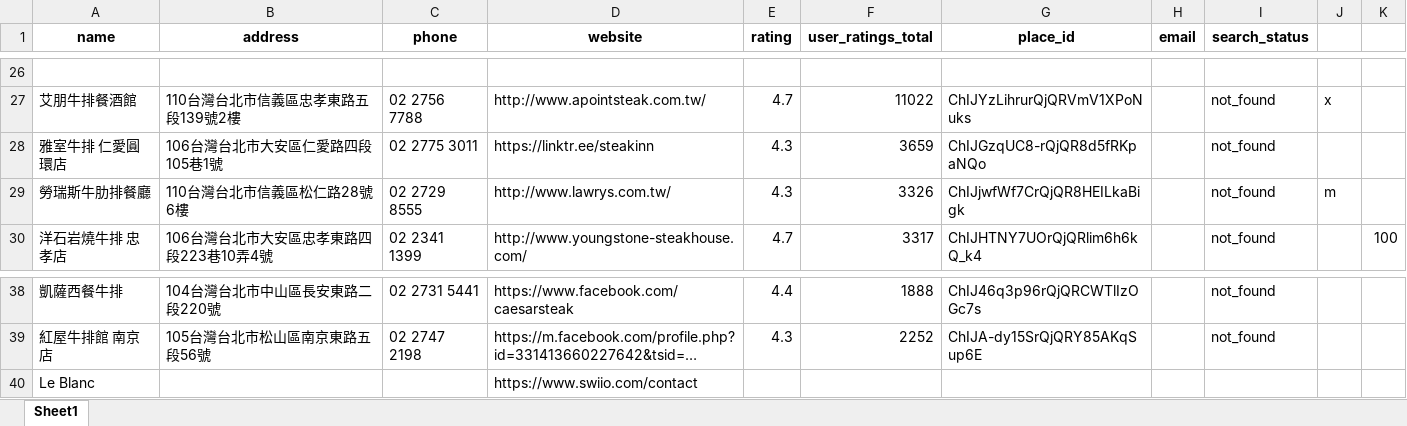
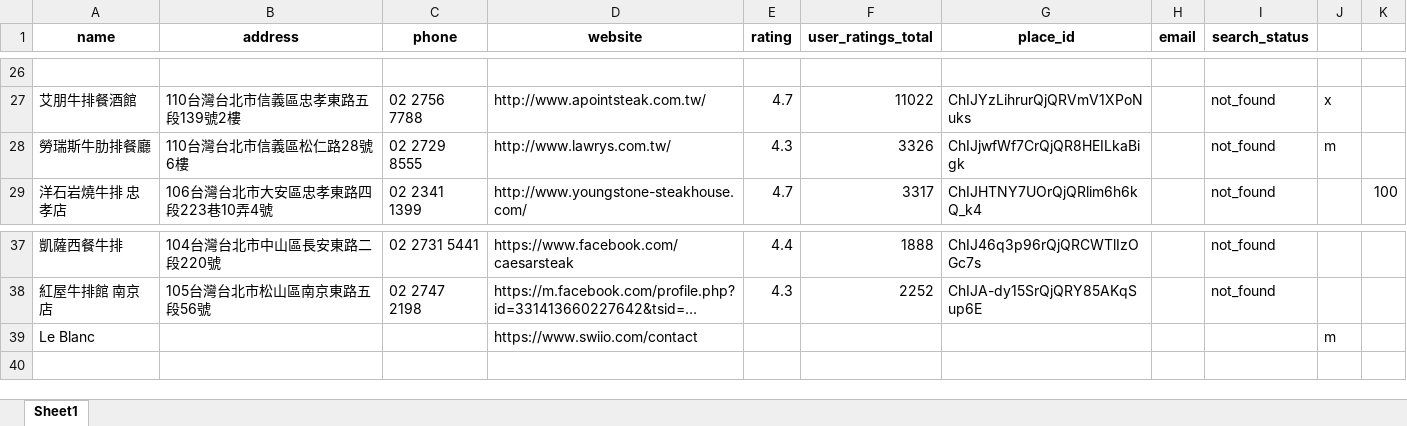
Before and after one commit to Neil515/byob-philly, an Excel workbook: restaurant_crawler/restaurant_data_台北_牛排_20250910_192841_with_emails.xlsx, sheet Sheet1, drawn as a sheet; only a part is shown, gaps mark what is left out; long unchanged cells end in …; values as stored, in another font and other column widths than the file's, no borders; removed rows and columns are numbered as before the commit, all else as after; the diff names each change by its address in the sheet, - before the commit and + after, or states it on an @@ line.

Commit message:
Update restaurant_data_台北_牛排_20250910_192841_with_emails.xlsx

```diff
--- a/restaurant_crawler/restaurant_data_台北_牛排_20250910_192841_with_emails.xlsx (sheet Sheet1)
+++ b/restaurant_crawler/restaurant_data_台北_牛排_20250910_192841_with_emails.xlsx (sheet Sheet1)
-row 28: 雅室牛排 仁愛圓環店 | 106台灣台北市大安區仁愛路四段105巷1號 | 02 2775 3011 | https://linktr.ee/steakinn | 4.3 | 3659 | ChIJGzqUC8-rQjQR8d5fRKpaNQo |  | not_found
-J39: (empty)
+J39: m
```
